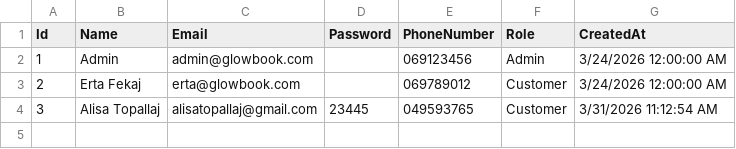
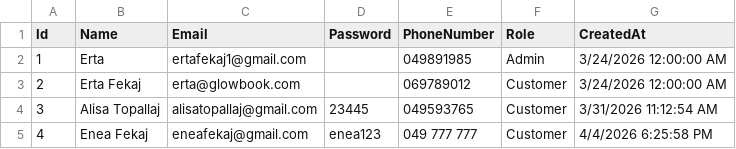
Before and after one commit to erta-fekaj1/GlowBook, a CSV file: GlowBook.Infrastructure/Data/Database/users.csv, drawn as a sheet.

Commit message:
feat: add user profile and management pages, update user data handling
- Created profile.html for displaying user details and statistics.
- Created users.html for managing user accounts with CRUD operations.
- Updated users.csv to reflect new user data.
- Modified API calls for user data retrieval and updates.
- Enhanced UI with new styles and components for better user experience.

```diff
--- a/GlowBook.Infrastructure/Data/Database/users.csv
+++ b/GlowBook.Infrastructure/Data/Database/users.csv
@@ -1,4 +1,5 @@
 Id,Name,Email,Password,PhoneNumber,Role,CreatedAt
-1,Admin,admin@glowbook.com,,069123456,Admin,3/24/2026 12:00:00 AM
+1,Erta,ertafekaj1@gmail.com,,049891985,Admin,3/24/2026 12:00:00 AM
 2,Erta Fekaj,erta@glowbook.com,,069789012,Customer,3/24/2026 12:00:00 AM
 3,Alisa Topallaj,alisatopallaj@gmail.com,23445,049593765,Customer,3/31/2026 11:12:54 AM
+4,Enea Fekaj,eneafekaj@gmail.com,enea123,049 777 777,Customer,4/4/2026 6:25:58 PM
```
Also changed, not shown: 32 other files.
